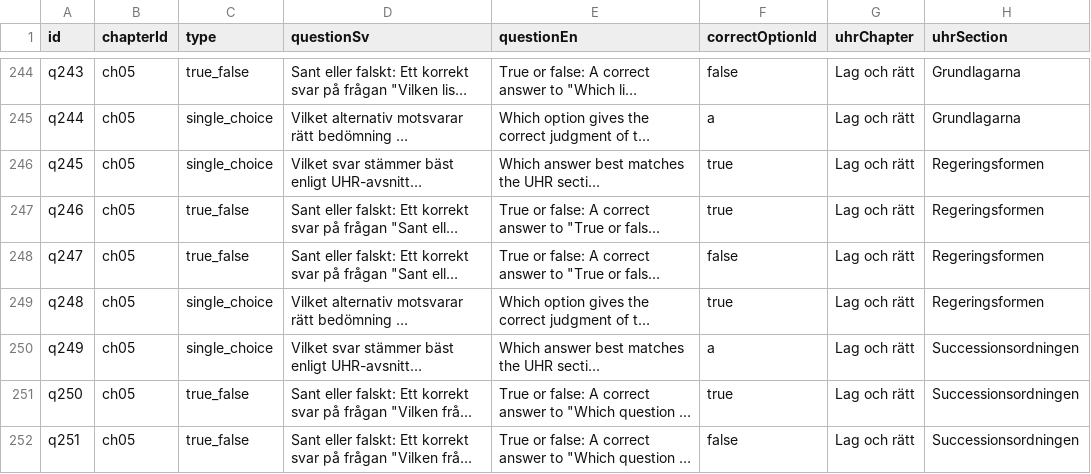
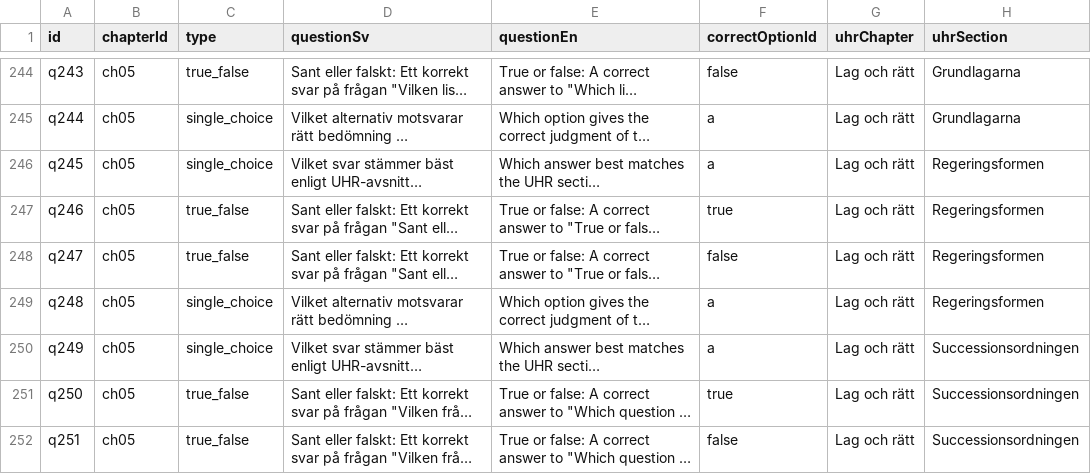
Before and after one commit to SzeChunYiu/Swedish_Civic_Test, a CSV file: content/question-bank.csv, drawn as a sheet; only a part is shown, gaps mark what is left out; long unchanged cells end in …; the diff covers the shown part only; the diff names each change by its address in the sheet, - before the commit and + after, or states it on an @@ line.

```diff
--- a/content/question-bank.csv
+++ b/content/question-bank.csv
-F246 (correctOptionId): true
+F246 (correctOptionId): a
-F249 (correctOptionId): true
+F249 (correctOptionId): a
```
Also changed, not shown: 68 edited cells elsewhere in this file, 14 other files.
